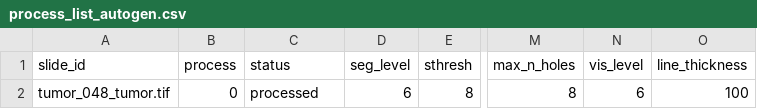
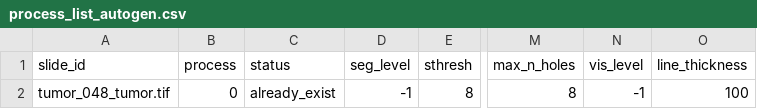
Before and after one commit to andrea-grandi/bio_project, a CSV file: src/bio_project/inference/output_clam/process_list_autogen.csv, drawn as a sheet; only a part is shown, gaps mark what is left out; the diff names each change by its address in the sheet, - before the commit and + after, or states it on an @@ line.

```diff
--- a/src/bio_project/inference/output_clam/process_list_autogen.csv
+++ b/src/bio_project/inference/output_clam/process_list_autogen.csv
-C2 (status): processed
+C2 (status): already_exist
-D2 (seg_level): 6
+D2 (seg_level): -1
-N2 (vis_level): 6
+N2 (vis_level): -1
```
Also changed, not shown: 18 other files.
